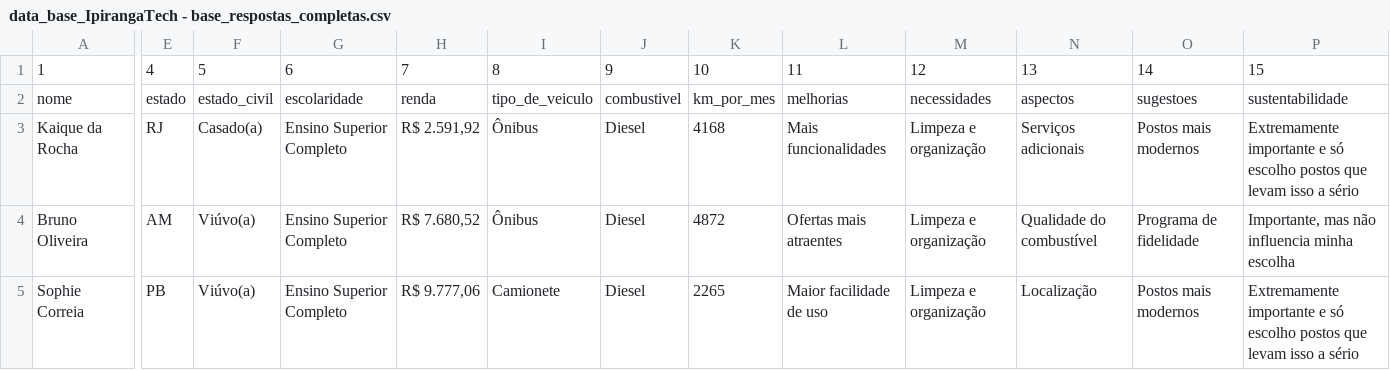
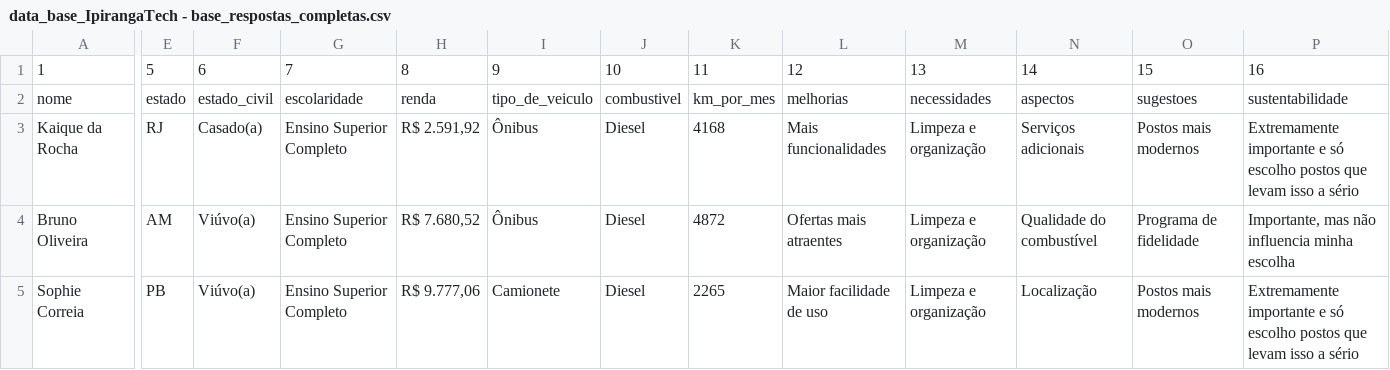
Before and after one commit to ftaveira-data/bootcamp_gamaAcademy_ipirangaTech, a CSV file: database/data_base_IpirangaTech - base_respostas_completas.csv, drawn as a sheet; only a part is shown, gaps mark what is left out; the diff covers the shown part only; the diff names each change by its address in the sheet, - before the commit and + after, or states it on an @@ line.

Commit message:
Update data_base_IpirangaTech - base_respostas_completas.csv

```diff
--- a/database/data_base_IpirangaTech - base_respostas_completas.csv
+++ b/database/data_base_IpirangaTech - base_respostas_completas.csv
-E1: 4
+E1: 5
-F1: 5
+F1: 6
-G1: 6
+G1: 7
-H1: 7
+H1: 8
-I1: 8
+I1: 9
-J1: 9
+J1: 10
-K1: 10
+K1: 11
-L1: 11
+L1: 12
-M1: 12
+M1: 13
-N1: 13
+N1: 14
-O1: 14
+O1: 15
-P1: 15
+P1: 16
```
Also changed, not shown: 5 edited cells elsewhere in this file.
